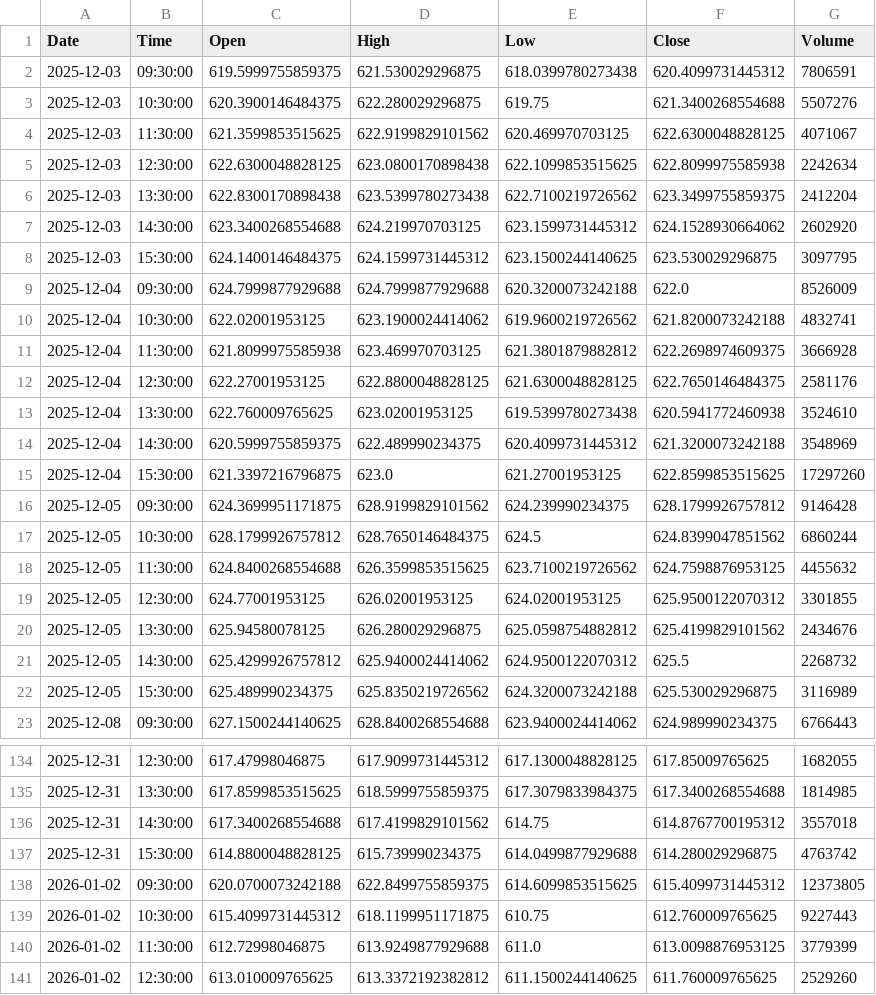
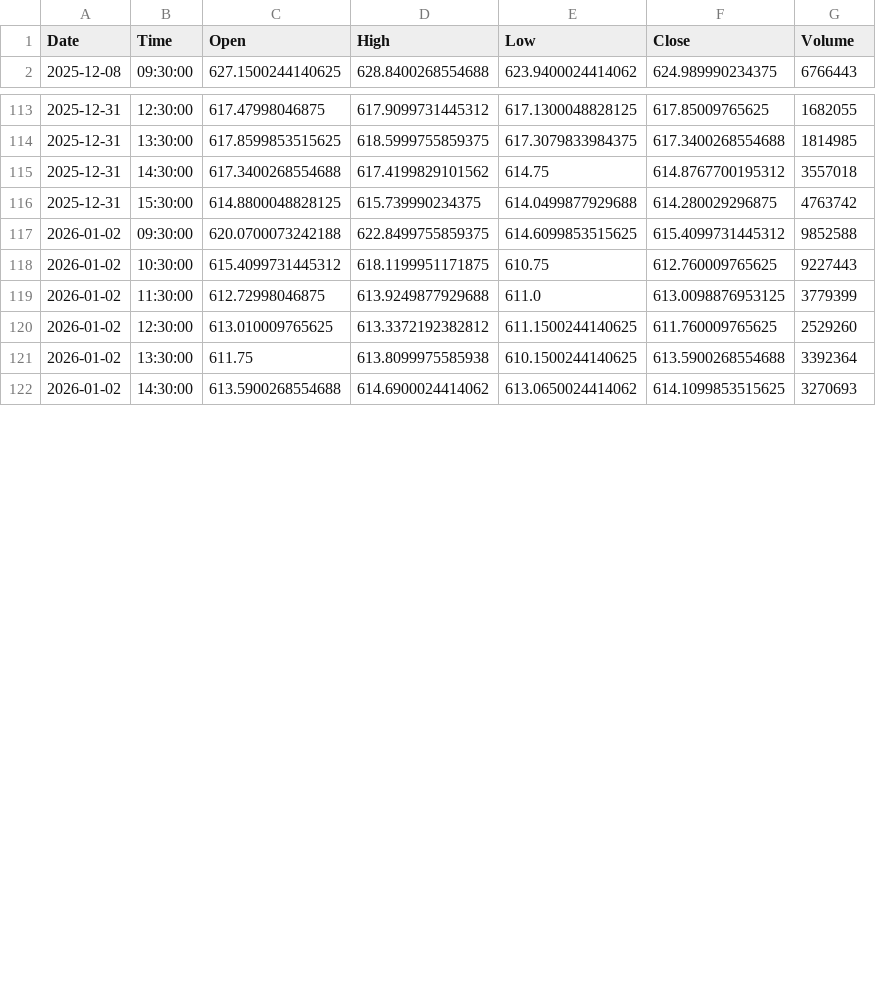
Before and after one commit to jonsflow/risk-divergence, a CSV file: data/qqq_hourly.csv, drawn as a sheet; only a part is shown, gaps mark what is left out; the shorter side is filled out with more unchanged rows; the diff covers the shown part only.

```diff
--- a/data/qqq_hourly.csv
+++ b/data/qqq_hourly.csv
@@ -1,23 +1,2 @@
 Date,Time,Open,High,Low,Close,Volume
-2025-12-03,09:30:00,619.5999755859375,621.530029296875,618.0399780273438,620.4099731445312,7806591
-2025-12-03,10:30:00,620.3900146484375,622.280029296875,619.75,621.3400268554688,5507276
-2025-12-03,11:30:00,621.3599853515625,622.9199829101562,620.469970703125,622.6300048828125,4071067
-2025-12-03,12:30:00,622.6300048828125,623.0800170898438,622.1099853515625,622.8099975585938,2242634
-2025-12-03,13:30:00,622.8300170898438,623.5399780273438,622.7100219726562,623.3499755859375,2412204
-2025-12-03,14:30:00,623.3400268554688,624.219970703125,623.1599731445312,624.1528930664062,2602920
-2025-12-03,15:30:00,624.1400146484375,624.1599731445312,623.1500244140625,623.530029296875,3097795
-2025-12-04,09:30:00,624.7999877929688,624.7999877929688,620.3200073242188,622.0,8526009
-2025-12-04,10:30:00,622.02001953125,623.1900024414062,619.9600219726562,621.8200073242188,4832741
-2025-12-04,11:30:00,621.8099975585938,623.469970703125,621.3801879882812,622.2698974609375,3666928
-2025-12-04,12:30:00,622.27001953125,622.8800048828125,621.6300048828125,622.7650146484375,2581176
-2025-12-04,13:30:00,622.760009765625,623.02001953125,619.5399780273438,620.5941772460938,3524610
-2025-12-04,14:30:00,620.5999755859375,622.489990234375,620.4099731445312,621.3200073242188,3548969
-2025-12-04,15:30:00,621.3397216796875,623.0,621.27001953125,622.8599853515625,17297260
-2025-12-05,09:30:00,624.3699951171875,628.9199829101562,624.239990234375,628.1799926757812,9146428
-2025-12-05,10:30:00,628.1799926757812,628.7650146484375,624.5,624.8399047851562,6860244
-2025-12-05,11:30:00,624.8400268554688,626.3599853515625,623.7100219726562,624.7598876953125,4455632
-2025-12-05,12:30:00,624.77001953125,626.02001953125,624.02001953125,625.9500122070312,3301855
-2025-12-05,13:30:00,625.94580078125,626.280029296875,625.0598754882812,625.4199829101562,2434676
-2025-12-05,14:30:00,625.4299926757812,625.9400024414062,624.9500122070312,625.5,2268732
-2025-12-05,15:30:00,625.489990234375,625.8350219726562,624.3200073242188,625.530029296875,3116989
 2025-12-08,09:30:00,627.1500244140625,628.8400268554688,623.9400024414062,624.989990234375,6766443
@@ -137,3 +116,3 @@ Date,Time,Open,High,Low,Close,Volume
 2025-12-31,15:30:00,614.8800048828125,615.739990234375,614.0499877929688,614.280029296875,4763742
-2026-01-02,09:30:00,620.0700073242188,622.8499755859375,614.6099853515625,615.4099731445312,12373805
+2026-01-02,09:30:00,620.0700073242188,622.8499755859375,614.6099853515625,615.4099731445312,9852588
 2026-01-02,10:30:00,615.4099731445312,618.1199951171875,610.75,612.760009765625,9227443
```
Also changed, not shown: 7 added rows and 1 edited cell elsewhere in this file, data/gld_hourly.csv, data/hyg_hourly.csv, 12 other files.
